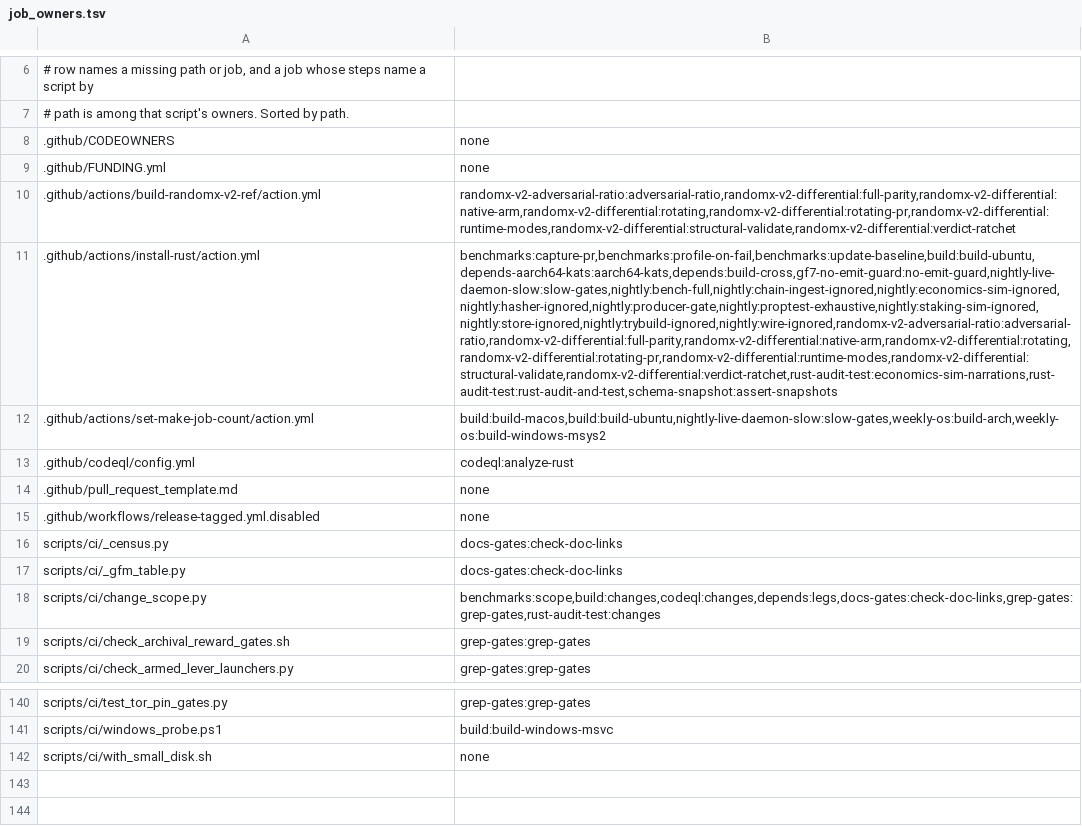
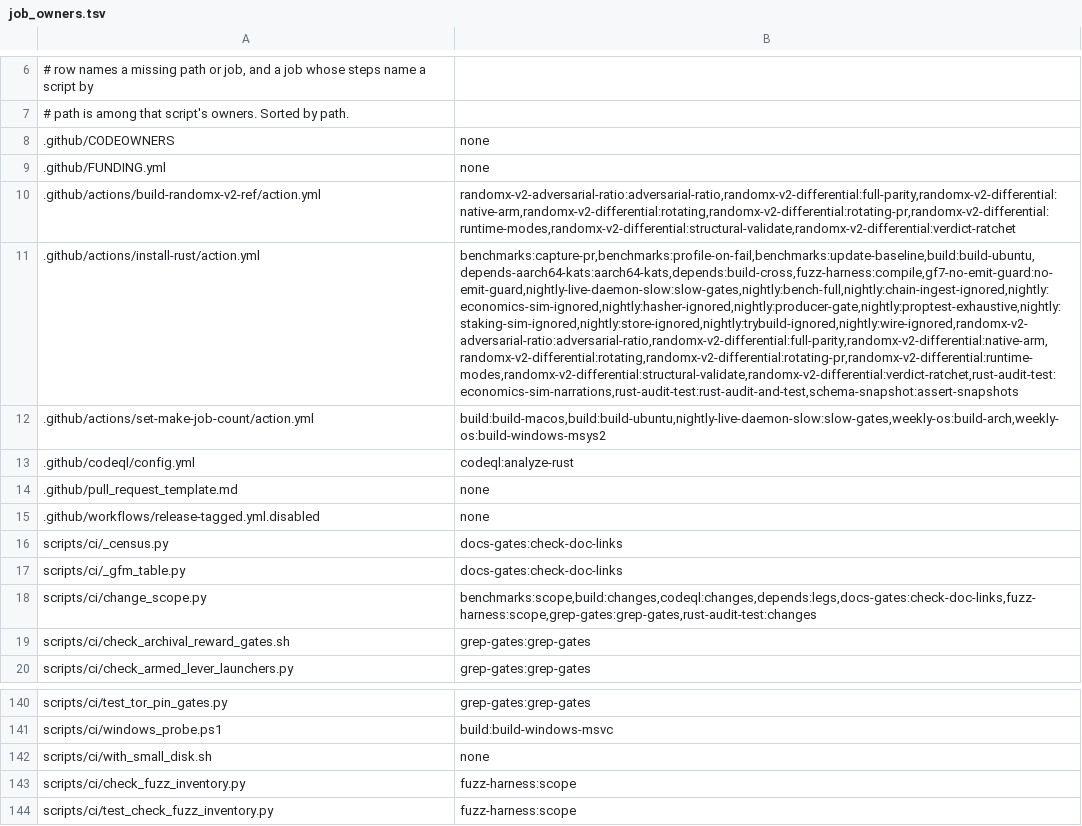
Before and after one commit to Shekyl-Foundation/shekyl-core, a TSV file: scripts/ci/job_owners.tsv, drawn as a sheet; only a part is shown, gaps mark what is left out; the diff names each change by its address in the sheet, - before the commit and + after, or states it on an @@ line.

Commit message:
ci: every fuzz harness is compiled, scoped, against the workspace's versions (fuzz brief, Part A)
Each rust/<crate>/fuzz/ is its own workspace, so nothing compiled seven
of the ten fuzz crates, and the Rust job's inventory checked that 26
file paths existed. fuzz-harness.yml type-checks every fuzz crate with
cargo check --locked on the pinned stable toolchain, one job per crate,
in parallel; fuzz-harness-pass is the workflow's one verdict, a job
skipped by scope a pass.

The matrix is derived, not written. check_fuzz_inventory.py --matrix
reads change_scope.py's rust_tests and the changed paths: a fuzz crate
runs when the change reaches any crate it depends on by path, touches
its own files, or touches what every harness builds against (the
workspace lockfile, the toolchain pin, the script, the workflow). A
push to dev and a dispatch compile all of them; a classifier that
cannot answer fails closed to all of them.

The inventory (no args) holds every [[bin]] to a target file and every
target file to a [[bin]] (10 crates, 37 targets), every fuzz lockfile
tracked, every package a fuzz crate shares with rust/Cargo.lock at a
version the workspace locks, and the workflow reading --matrix. Zero
fuzz crates is a missing subject. Selftest: 14 cases.

Lockfiles (ruled 2026-11-15): --regenerate copies the workspace lock
into each fuzz crate and runs cargo update --workspace --offline, so a
shared package keeps the workspace's version. The six missing lockfiles
are committed, shekyl-engine-state's .gitignore no longer hides its own,
and all ten are regenerated; all ten cargo check --locked clean.

The Rust job loses the hand-written list, the three fuzz compile steps
and their two cache entries.

```diff
--- a/scripts/ci/job_owners.tsv
+++ b/scripts/ci/job_owners.tsv
-B11: benchmarks:capture-pr,benchmarks:profile-on-fail,benchmarks:update-baseline,build:build-ubuntu,depends-aarch64-kats:aarch64-kats,depends:build-cross,gf7-no-emit-guard:no-emit-guard,nightly-live-daemon-slow:slow-gates,nightly:bench-full,nightly:chain-ingest-ignored,nightly:economics-sim-ignored,nightly:hasher-ignored,nightly:producer-gate,nightly:proptest-exhaustive,nightly:staking-sim-ignored,nightly:store-ignored,nightly:trybuild-ignored,nightly:wire-ignored,randomx-v2-adversarial-ratio:adversarial-ratio,randomx-v2-differential:full-parity,randomx-v2-differential:native-arm,randomx-v2-differential:rotating,randomx-v2-differential:rotating-pr,randomx-v2-differential:runtime-modes,randomx-v2-differential:structural-validate,randomx-v2-differential:verdict-ratchet,rust-audit-test:economics-sim-narrations,rust-audit-test:rust-audit-and-test,schema-snapshot:assert-snapshots
+B11: benchmarks:capture-pr,benchmarks:profile-on-fail,benchmarks:update-baseline,build:build-ubuntu,depends-aarch64-kats:aarch64-kats,depends:build-cross,fuzz-harness:compile,gf7-no-emit-guard:no-emit-guard,nightly-live-daemon-slow:slow-gates,nightly:bench-full,nightly:chain-ingest-ignored,nightly:economics-sim-ignored,nightly:hasher-ignored,nightly:producer-gate,nightly:proptest-exhaustive,nightly:staking-sim-ignored,nightly:store-ignored,nightly:trybuild-ignored,nightly:wire-ignored,randomx-v2-adversarial-ratio:adversarial-ratio,randomx-v2-differential:full-parity,randomx-v2-differential:native-arm,randomx-v2-differential:rotating,randomx-v2-differential:rotating-pr,randomx-v2-differential:runtime-modes,randomx-v2-differential:structural-validate,randomx-v2-differential:verdict-ratchet,rust-audit-test:economics-sim-narrations,rust-audit-test:rust-audit-and-test,schema-snapshot:assert-snapshots
-B18: benchmarks:scope,build:changes,codeql:changes,depends:legs,docs-gates:check-doc-links,grep-gates:grep-gates,rust-audit-test:changes
+B18: benchmarks:scope,build:changes,codeql:changes,depends:legs,docs-gates:check-doc-links,fuzz-harness:scope,grep-gates:grep-gates,rust-audit-test:changes
+row 143: scripts/ci/check_fuzz_inventory.py | fuzz-harness:scope
+row 144: scripts/ci/test_check_fuzz_inventory.py | fuzz-harness:scope
```
Also changed, not shown: 18 other files.
